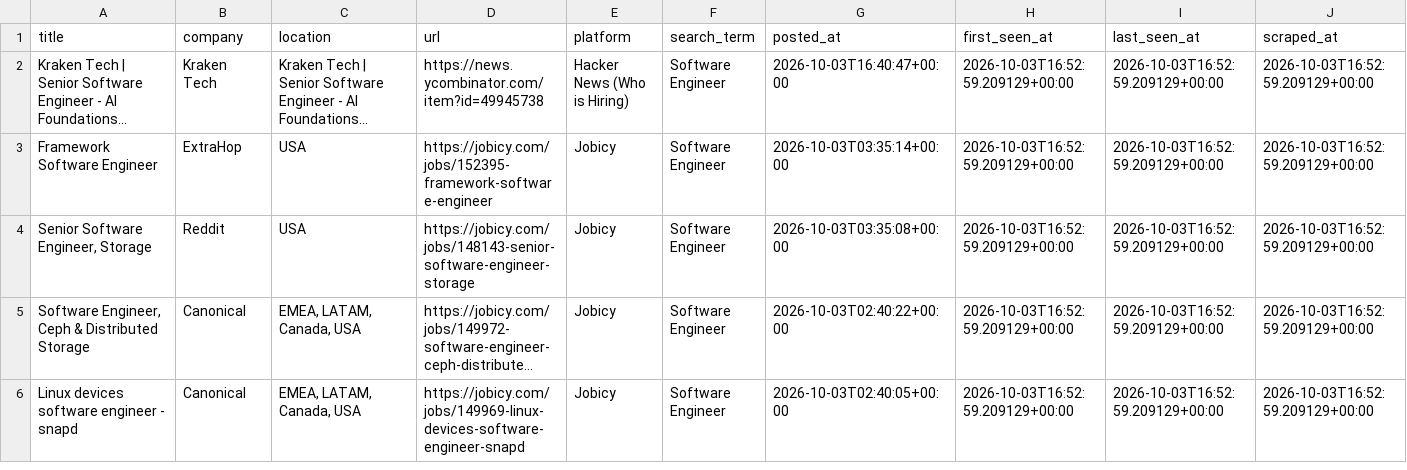
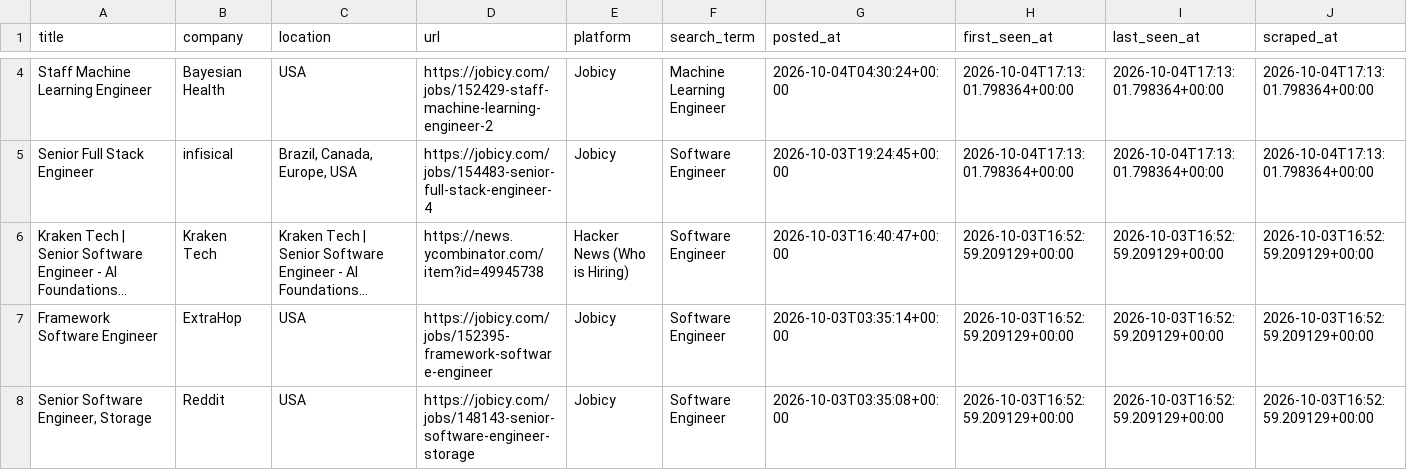
Before and after one commit to SAHAJ-BHADJA/job_boards, a CSV file: data/jobs.csv, drawn as a sheet; only a part is shown, gaps mark what is left out; the shorter side is filled out with more unchanged rows; long unchanged cells end in …; the diff covers the shown part only; the diff names each change by its address in the sheet, - before the commit and + after, or states it on an @@ line.

```diff
--- a/data/jobs.csv
+++ b/data/jobs.csv
+row 4: Staff Machine Learning Engineer | Bayesian Health | USA | https://jobicy.com/jobs/152429-staff-machine-learning-engineer-2 | Jobicy | Machine Learning Engineer | 2026-10-04T04:30:24+00:00 | 2026-10-04T17:13:01.798364+00:00 | 2026-10-04T17:13:01.798364+00:00 | 2026-10-04T17:13:01.798364+00:00
+row 5: Senior Full Stack Engineer | infisical | Brazil, Canada, Europe, USA | https://jobicy.com/jobs/154483-senior-full-stack-engineer-4 | Jobicy | Software Engineer | 2026-10-03T19:24:45+00:00 | 2026-10-04T17:13:01.798364+00:00 | 2026-10-04T17:13:01.798364+00:00 | 2026-10-04T17:13:01.798364+00:00
```
Also changed, not shown: 2 added rows and 3 moved rows elsewhere in this file.
